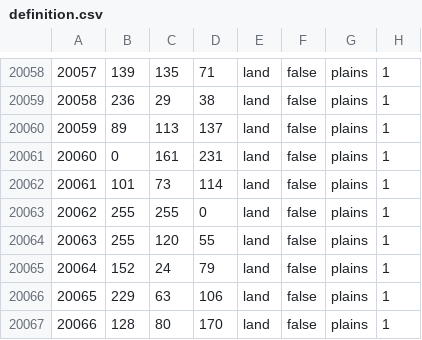
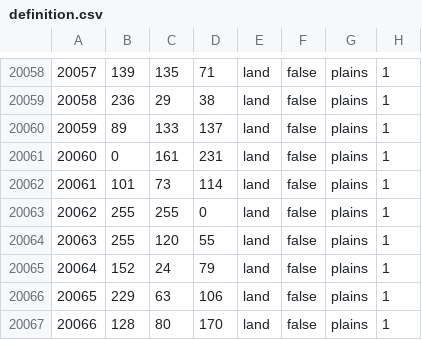
Before and after one commit to Scrylveon/ahgoverhaul, a CSV file: map/definition.csv, drawn as a sheet; only a part is shown, gaps mark what is left out.

```diff
--- a/map/definition.csv
+++ b/map/definition.csv
@@ -20059,3 +20059,3 @@
 20058;236;29;38;land;false;plains;1
-20059;89;113;137;land;false;plains;1
+20059;89;133;137;land;false;plains;1
 20060;0;161;231;land;false;plains;1
```
Also changed, not shown: 2 other files.
